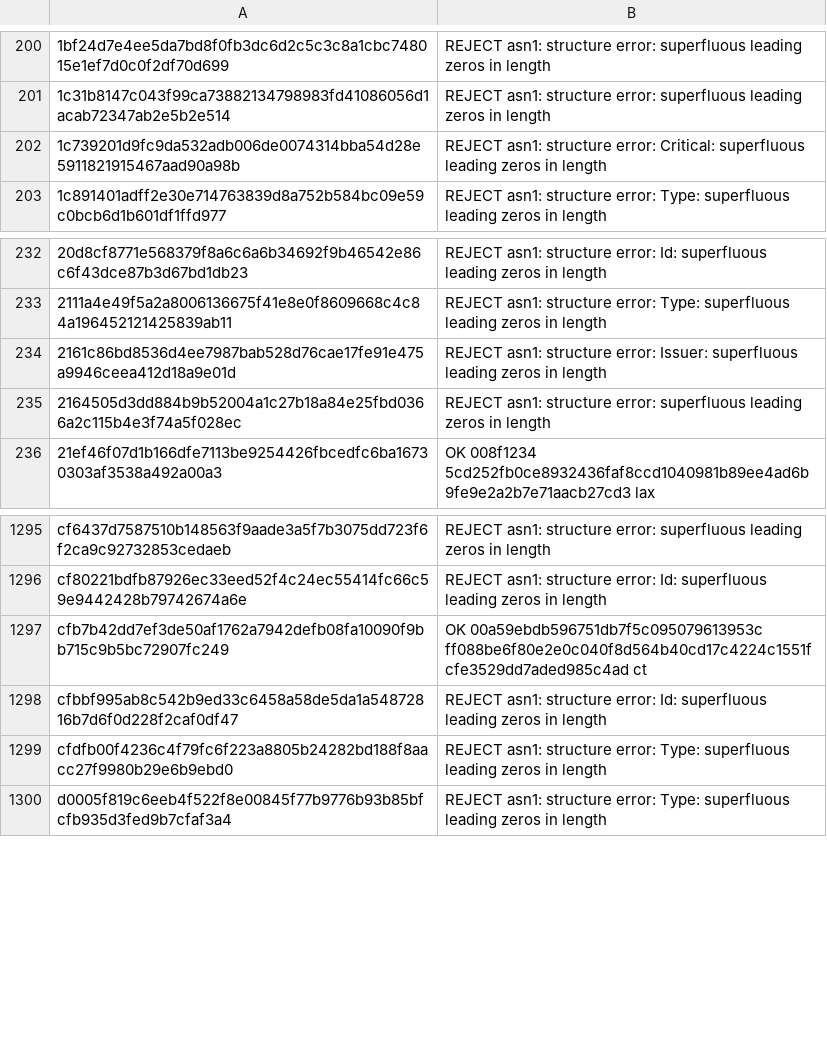
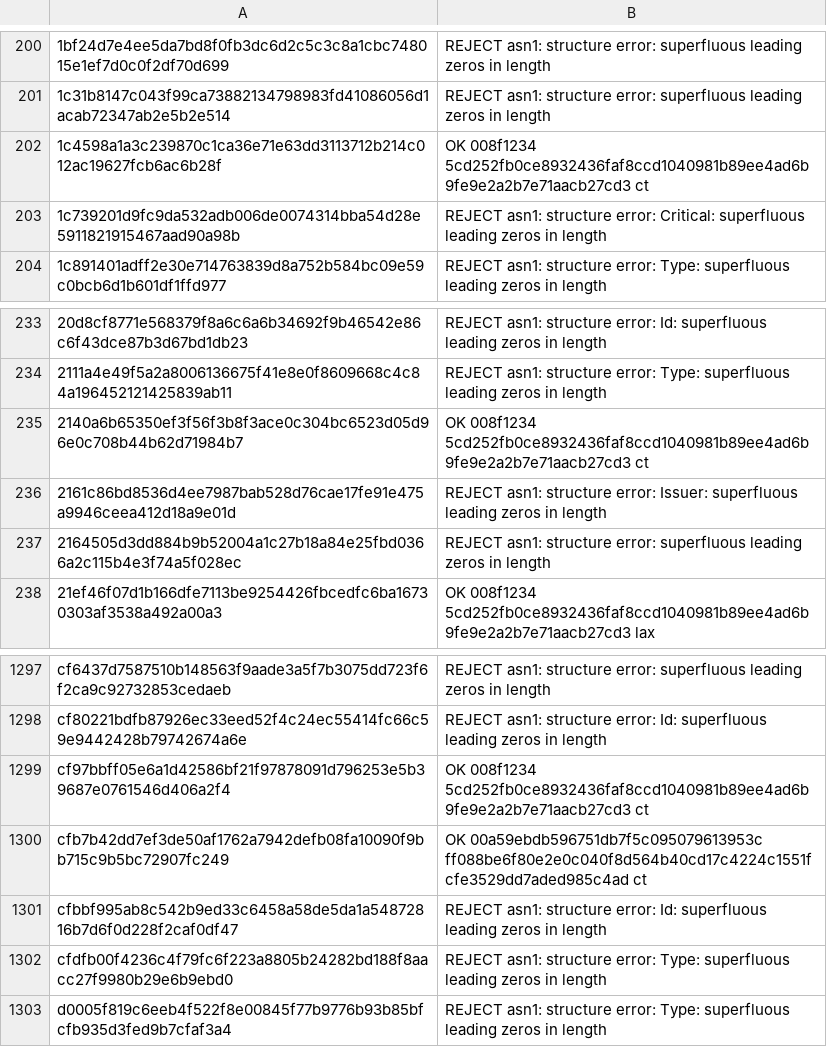
Before and after one commit to geota/revokt, a TSV file: revokt-engine/src/jvmTest/resources/dev/revokt/engine/parse/producer/goldens.tsv, drawn as a sheet; only a part is shown, gaps mark what is left out; the diff names each change by its address in the sheet, - before the commit and + after, or states it on an @@ line.

```diff
--- a/revokt-engine/src/jvmTest/resources/dev/revokt/engine/parse/producer/goldens.tsv
+++ b/revokt-engine/src/jvmTest/resources/dev/revokt/engine/parse/producer/goldens.tsv
+row 202: 1c4598a1a3c239870c1ca36e71e63dd3113712b214c012ac19627fcb6ac6b28f | OK 008f1234 5cd252fb0ce8932436faf8ccd1040981b89ee4ad6b9fe9e2a2b7e71aacb27cd3 ct
+row 235: 2140a6b65350ef3f56f3b8f3ace0c304bc6523d05d96e0c708b44b62d71984b7 | OK 008f1234 5cd252fb0ce8932436faf8ccd1040981b89ee4ad6b9fe9e2a2b7e71aacb27cd3 ct
+row 1299: cf97bbff05e6a1d42586bf21f97878091d796253e5b39687e0761546d406a2f4 | OK 008f1234 5cd252fb0ce8932436faf8ccd1040981b89ee4ad6b9fe9e2a2b7e71aacb27cd3 ct
```
Also changed, not shown: revokt-engine/src/jvmTest/resources/dev/revokt/engine/parse/producer/gap-baseline.tsv, 12 other files.
